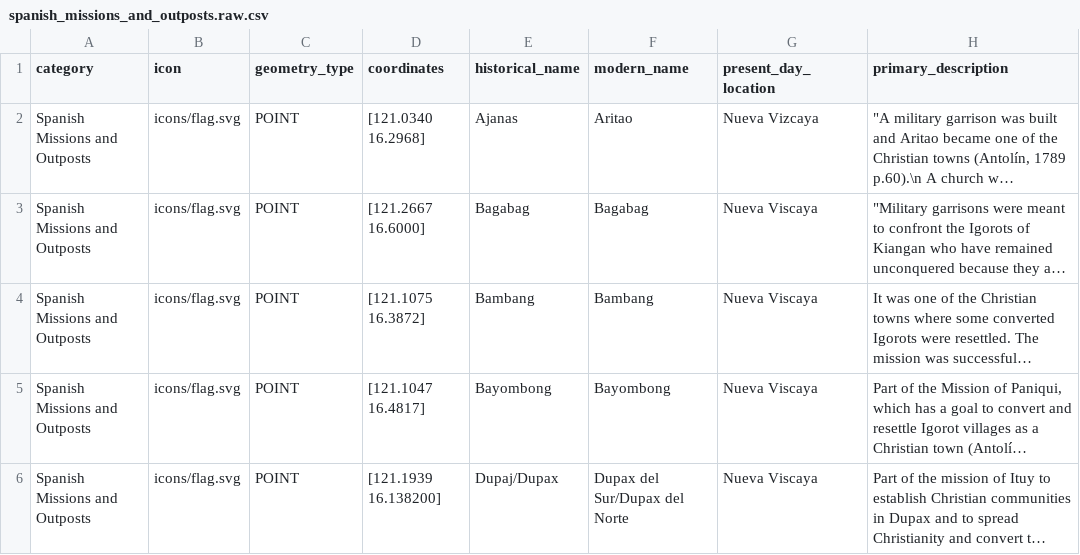
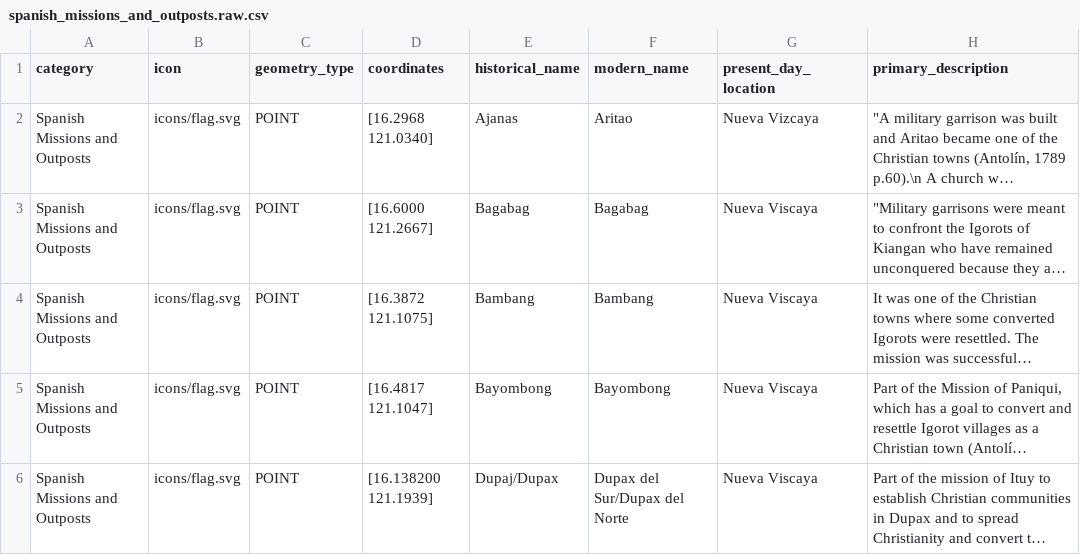
Before and after one commit to Calyx404/Banwar, a CSV file: backend/data/raw/spanish_missions_and_outposts.raw.csv, drawn as a sheet; only a part is shown; long unchanged cells end in …; the diff names each change by its address in the sheet, - before the commit and + after, or states it on an @@ line.

```diff
--- a/backend/data/raw/spanish_missions_and_outposts.raw.csv
+++ b/backend/data/raw/spanish_missions_and_outposts.raw.csv
-D2 (coordinates): [121.0340 16.2968]
+D2 (coordinates): [16.2968 121.0340]
-D3 (coordinates): [121.2667 16.6000]
+D3 (coordinates): [16.6000 121.2667]
-D4 (coordinates): [121.1075 16.3872]
+D4 (coordinates): [16.3872 121.1075]
-D5 (coordinates): [121.1047 16.4817]
+D5 (coordinates): [16.4817 121.1047]
-D6 (coordinates): [121.1939 16.138200]
+D6 (coordinates): [16.138200 121.1939]
```
Also changed, not shown: backend/data/export/csv/mines_and_natural_resources.export.csv, backend/data/export/csv/spanish_missions_and_outposts.export.csv, 12 other files.
